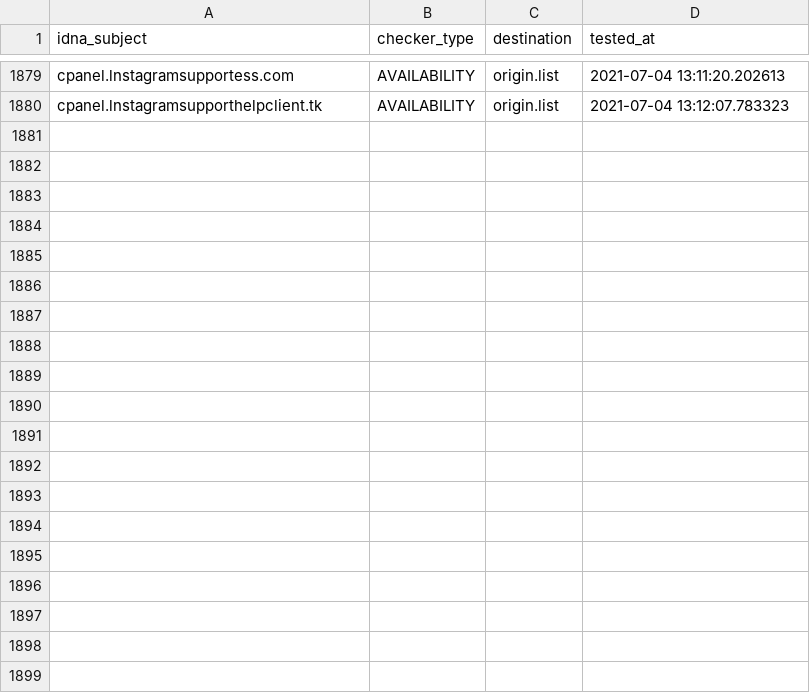
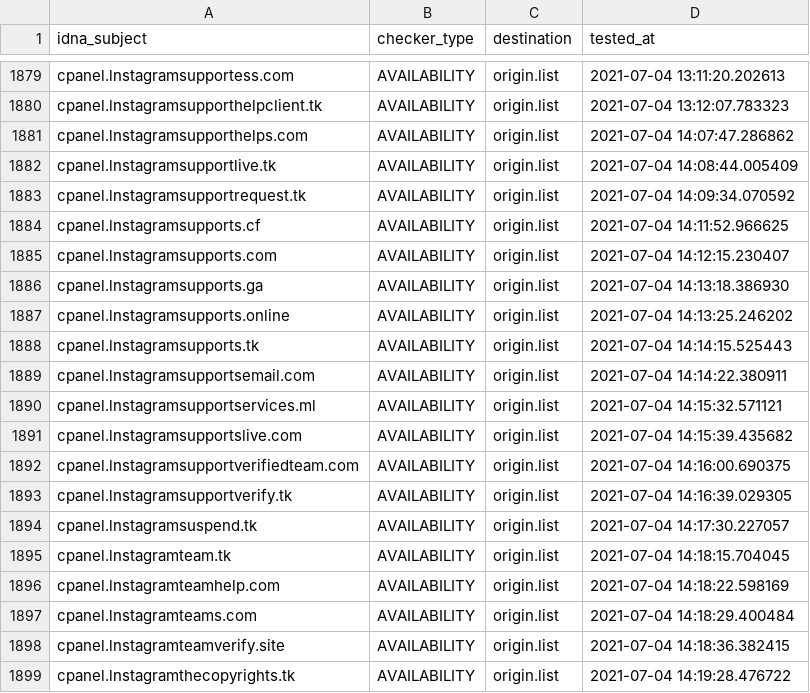
Before and after one commit to dead-hosts/iVOID.hosts_git_intr0, a CSV file: .pyfunceble/inactive.csv, drawn as a sheet; only a part is shown, gaps mark what is left out; the diff covers the shown part only; the diff names each change by its address in the sheet, - before the commit and + after, or states it on an @@ line.

```diff
--- a/.pyfunceble/inactive.csv
+++ b/.pyfunceble/inactive.csv
+row 1881: cpanel.lnstagramsupporthelps.com | AVAILABILITY | origin.list | 2021-07-04 14:07:47.286862
+row 1882: cpanel.lnstagramsupportlive.tk | AVAILABILITY | origin.list | 2021-07-04 14:08:44.005409
+row 1883: cpanel.lnstagramsupportrequest.tk | AVAILABILITY | origin.list | 2021-07-04 14:09:34.070592
+row 1884: cpanel.lnstagramsupports.cf | AVAILABILITY | origin.list | 2021-07-04 14:11:52.966625
+row 1885: cpanel.lnstagramsupports.com | AVAILABILITY | origin.list | 2021-07-04 14:12:15.230407
+row 1886: cpanel.lnstagramsupports.ga | AVAILABILITY | origin.list | 2021-07-04 14:13:18.386930
+row 1887: cpanel.lnstagramsupports.online | AVAILABILITY | origin.list | 2021-07-04 14:13:25.246202
+row 1888: cpanel.lnstagramsupports.tk | AVAILABILITY | origin.list | 2021-07-04 14:14:15.525443
+row 1889: cpanel.lnstagramsupportsemail.com | AVAILABILITY | origin.list | 2021-07-04 14:14:22.380911
+row 1890: cpanel.lnstagramsupportservices.ml | AVAILABILITY | origin.list | 2021-07-04 14:15:32.571121
+row 1891: cpanel.lnstagramsupportslive.com | AVAILABILITY | origin.list | 2021-07-04 14:15:39.435682
+row 1892: cpanel.lnstagramsupportverifiedteam.com | AVAILABILITY | origin.list | 2021-07-04 14:16:00.690375
+row 1893: cpanel.lnstagramsupportverify.tk | AVAILABILITY | origin.list | 2021-07-04 14:16:39.029305
+row 1894: cpanel.lnstagramsuspend.tk | AVAILABILITY | origin.list | 2021-07-04 14:17:30.227057
+row 1895: cpanel.lnstagramteam.tk | AVAILABILITY | origin.list | 2021-07-04 14:18:15.704045
+row 1896: cpanel.lnstagramteamhelp.com | AVAILABILITY | origin.list | 2021-07-04 14:18:22.598169
+row 1897: cpanel.lnstagramteams.com | AVAILABILITY | origin.list | 2021-07-04 14:18:29.400484
+row 1898: cpanel.lnstagramteamverify.site | AVAILABILITY | origin.list | 2021-07-04 14:18:36.382415
+row 1899: cpanel.lnstagramthecopyrights.tk | AVAILABILITY | origin.list | 2021-07-04 14:19:28.476722
```
Also changed, not shown: 13 added rows elsewhere in this file, 8 other files.
